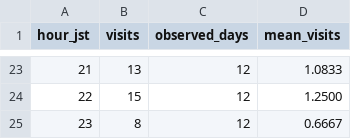
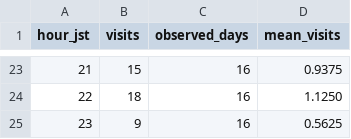
Before and after one commit to MinoruNakazawa/i2lab, a CSV file: data/hourly-profile.csv, drawn as a sheet; only a part is shown, gaps mark what is left out; the diff covers the shown part only.

```diff
--- a/data/hourly-profile.csv
+++ b/data/hourly-profile.csv
@@ -23,3 +23,3 @@ hour_jst,visits,observed_days,mean_visits
-21,13,12,1.0833
-22,15,12,1.2500
-23,8,12,0.6667
+21,15,16,0.9375
+22,18,16,1.1250
+23,9,16,0.5625
```
Also changed, not shown: 53 edited cells elsewhere in this file, data/hourly.csv, data/weekday-hourly.csv, 11 other files.
